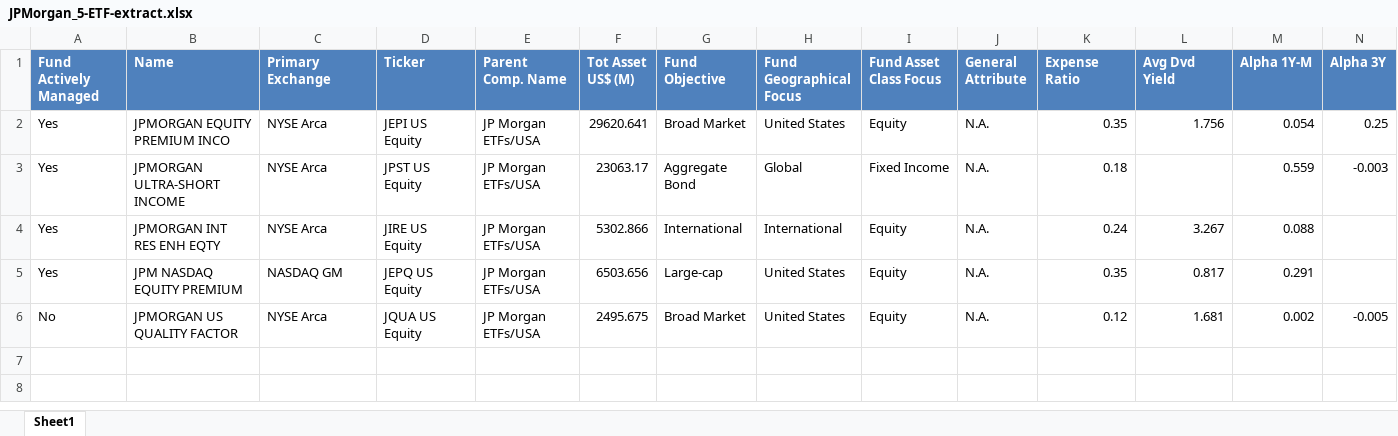
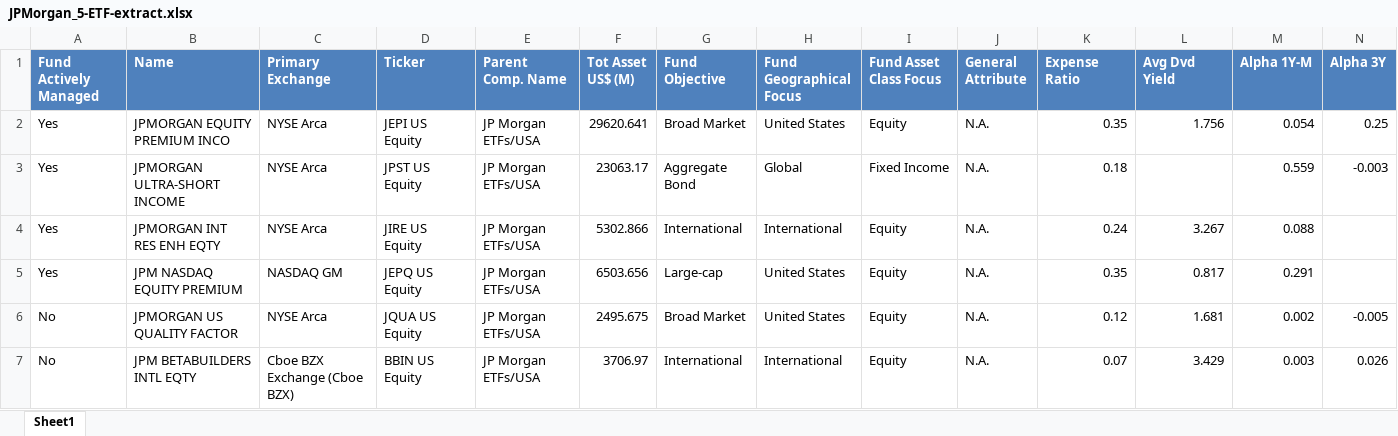
Before and after one commit to Emiesce/ETF-Dashboard, an Excel workbook: static/JPMorgan_5-ETF-extract.xlsx, sheet Sheet1, drawn as a sheet; only a part is shown; values as stored, in another font and other column widths than the file's, no borders; rows hold the shown columns only; the diff names each change by its address in the sheet, - before the commit and + after, or states it on an @@ line.

Commit message:
added BBIN US Equity to Excel

```diff
--- a/static/JPMorgan_5-ETF-extract.xlsx (sheet Sheet1)
+++ b/static/JPMorgan_5-ETF-extract.xlsx (sheet Sheet1)
+row 7: No | JPM BETABUILDERS INTL EQTY | Cboe BZX Exchange (Cboe BZX) | BBIN US Equity | JP Morgan ETFs/USA | 3706.97 | International | International | Equity | N.A. | 0.07 | 3.429 | 0.003 | 0.026
```
